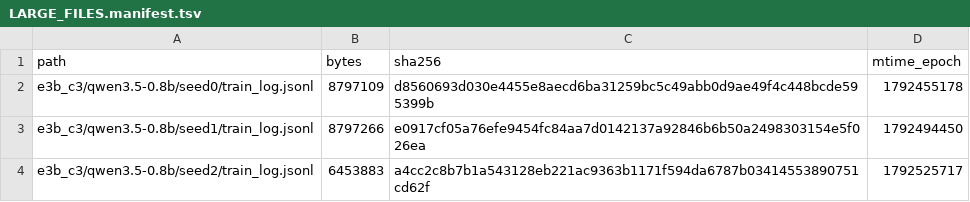
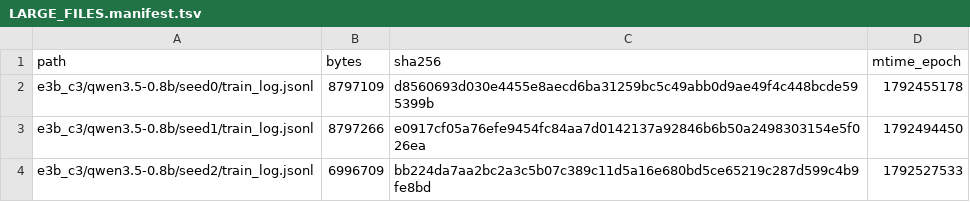
Before and after one commit to junli-gong/vision-internalization, a TSV file: experiments/E3/0054_r128_train_hpcgpu07/LARGE_FILES.manifest.tsv, drawn as a sheet.

```diff
--- a/experiments/E3/0054_r128_train_hpcgpu07/LARGE_FILES.manifest.tsv
+++ b/experiments/E3/0054_r128_train_hpcgpu07/LARGE_FILES.manifest.tsv
@@ -3,2 +3,2 @@ e3b_c3/qwen3.5-0.8b/seed0/train_log.jsonl	8797109	d8560693d030e4455e8aecd6ba3125
 e3b_c3/qwen3.5-0.8b/seed1/train_log.jsonl	8797266	e0917cf05a76efe9454fc84aa7d0142137a92846b6b50a2498303154e5f026ea	1792494450
-e3b_c3/qwen3.5-0.8b/seed2/train_log.jsonl	6453883	a4cc2c8b7b1a543128eb221ac9363b1171f594da6787b03414553890751cd62f	1792525717
+e3b_c3/qwen3.5-0.8b/seed2/train_log.jsonl	6996709	bb224da7aa2bc2a3c5b07c389c11d5a16e680bd5ce65219c287d599c4b9fe8bd	1792527533
```
Also changed, not shown: 8 other files.
